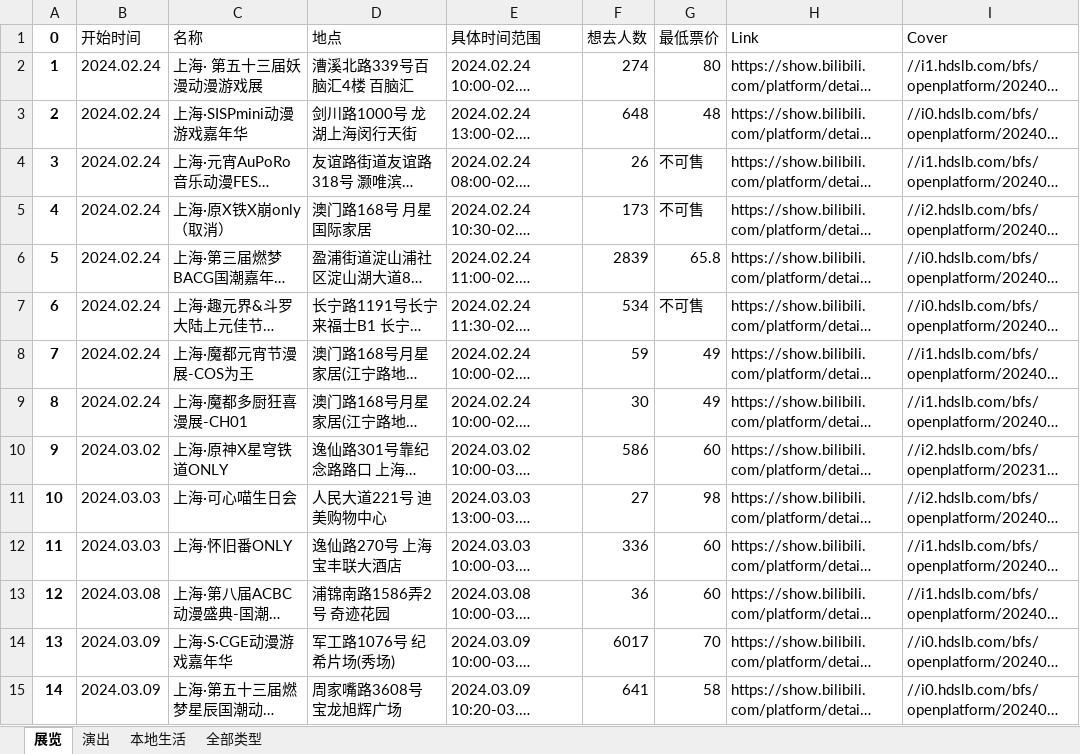
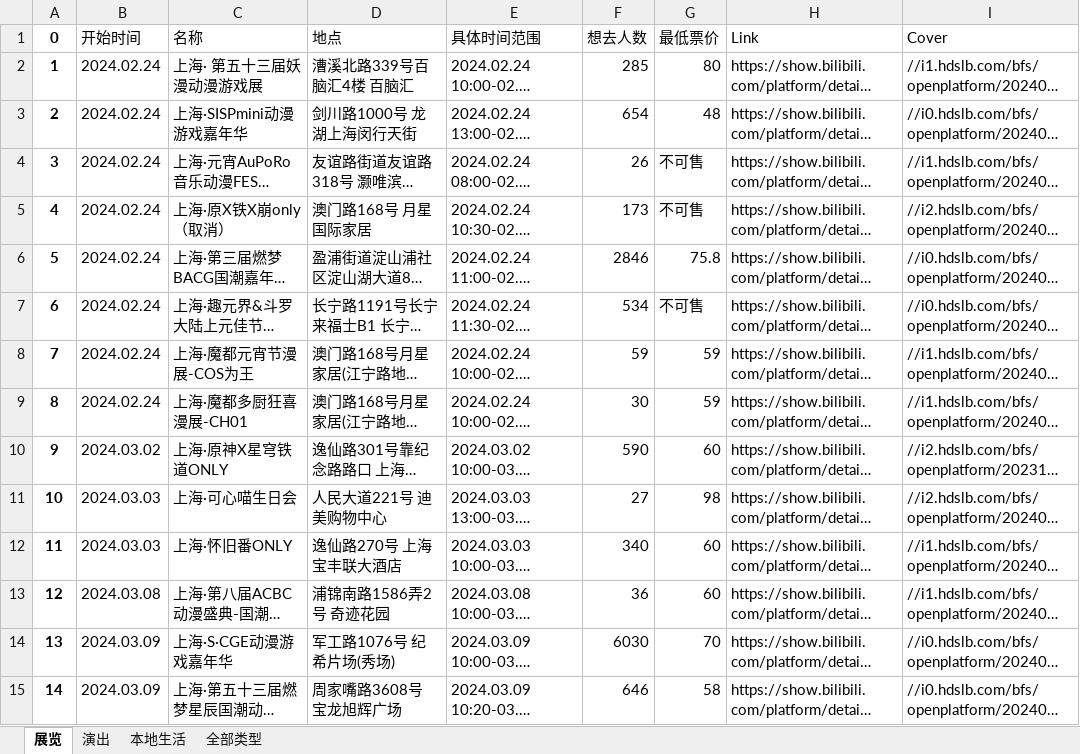
Before and after one commit to liuly0322/BilibiliAnimationExhibitionInformationCollection, an Excel workbook: 上海-漫展信息.xlsx, sheet 展览, drawn as a sheet; only a part is shown; long unchanged cells end in …; values as stored, in another font and other column widths than the file's, no borders; the diff covers the shown part only; the diff names each change by its address in the sheet, - before the commit and + after, or states it on an @@ line.

```diff
--- a/上海-漫展信息.xlsx (sheet 展览)
+++ b/上海-漫展信息.xlsx (sheet 展览)
-F2 (想去人数): 274
+F2 (想去人数): 285
-F3 (想去人数): 648
+F3 (想去人数): 654
-F6 (想去人数): 2839
+F6 (想去人数): 2846
-G6 (最低票价): 65.8
+G6 (最低票价): 75.8
-G8:G9 (最低票价): 49
+G8:G9 (最低票价): 59
-F10 (想去人数): 586
+F10 (想去人数): 590
-F12 (想去人数): 336
+F12 (想去人数): 340
-F14 (想去人数): 6017
+F14 (想去人数): 6030
-F15 (想去人数): 641
+F15 (想去人数): 646
```
Also changed, not shown: 16 edited cells elsewhere in this sheet, sheet 全部类型, sheet 演出, sheet 本地生活, 北京-漫展信息.xlsx, 南宁-漫展信息.xlsx, 15 other files.
